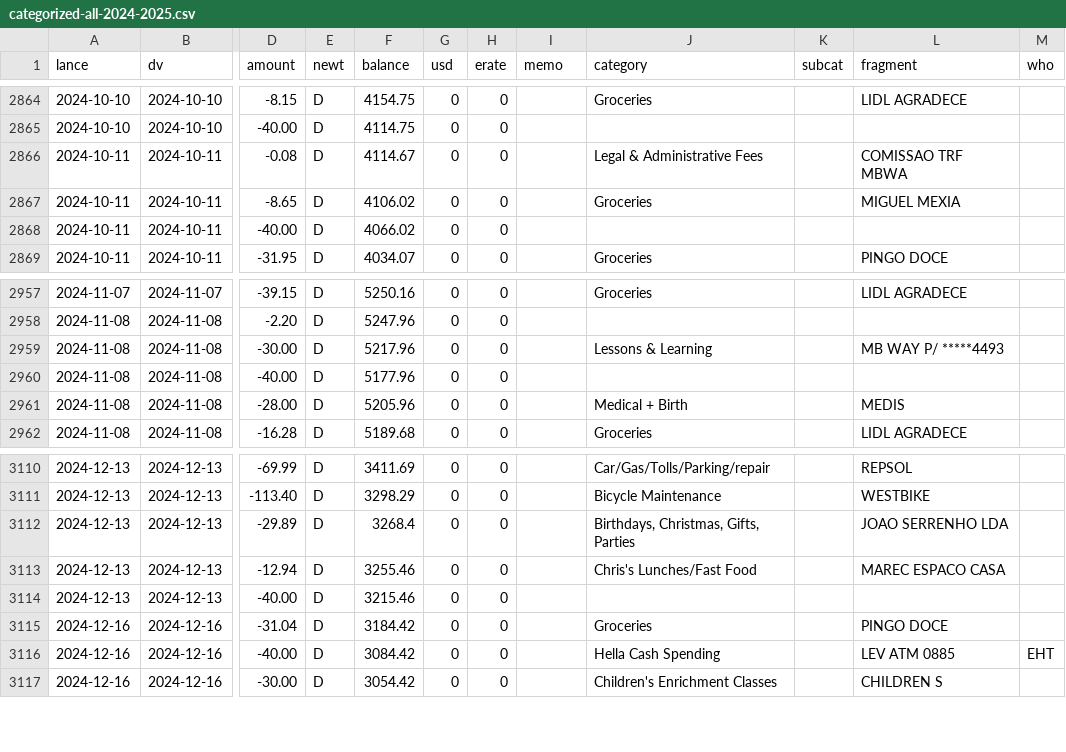
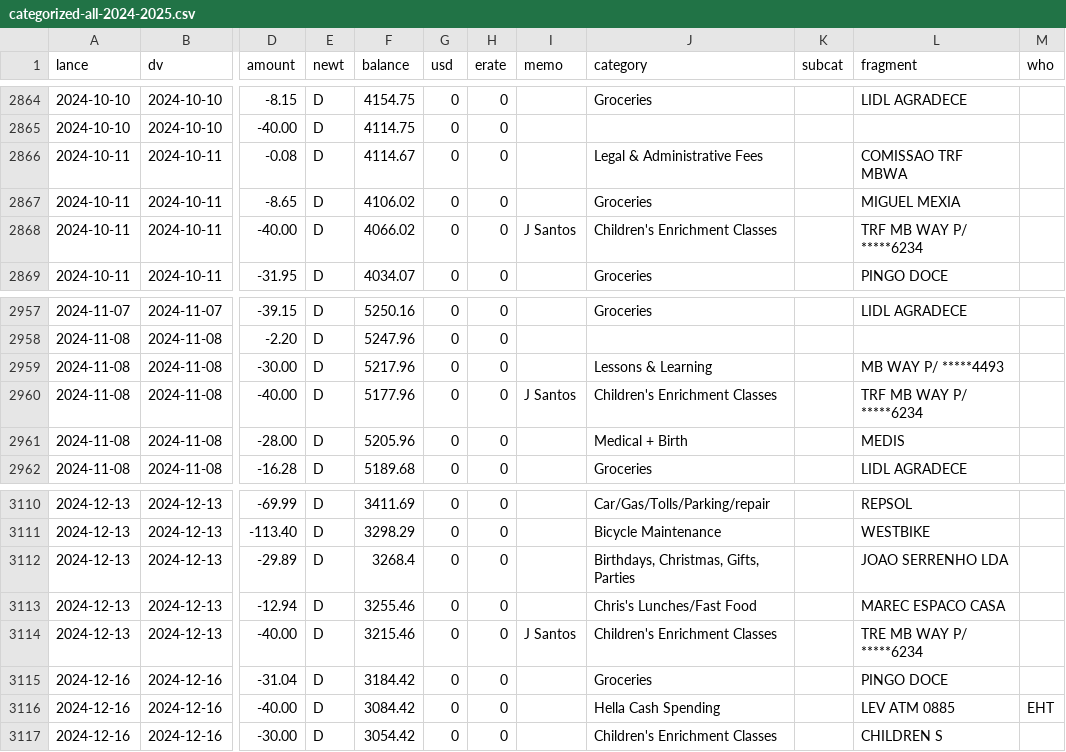
Before and after one commit to chrismcnally/spending, a CSV file: textfiles/categorized-all-2024-2025.csv, drawn as a sheet; only a part is shown, gaps mark what is left out; the diff covers the shown part only; the diff names each change by its address in the sheet, - before the commit and + after, or states it on an @@ line.

```diff
--- a/textfiles/categorized-all-2024-2025.csv
+++ b/textfiles/categorized-all-2024-2025.csv
-I2868 (memo): (empty)
+I2868 (memo): J Santos
-J2868 (category): (empty)
+J2868 (category): Children's Enrichment Classes
-L2868 (fragment): (empty)
+L2868 (fragment): TRF MB WAY P/ *****6234
-I2960 (memo): (empty)
+I2960 (memo): J Santos
-J2960 (category): (empty)
+J2960 (category): Children's Enrichment Classes
-L2960 (fragment): (empty)
+L2960 (fragment): TRF MB WAY P/ *****6234
-I3114 (memo): (empty)
+I3114 (memo): J Santos
-J3114 (category): (empty)
+J3114 (category): Children's Enrichment Classes
-L3114 (fragment): (empty)
+L3114 (fragment): TRE MB WAY P/ *****6234
```
Also changed, not shown: 15 edited cells elsewhere in this file, 2 other files.
